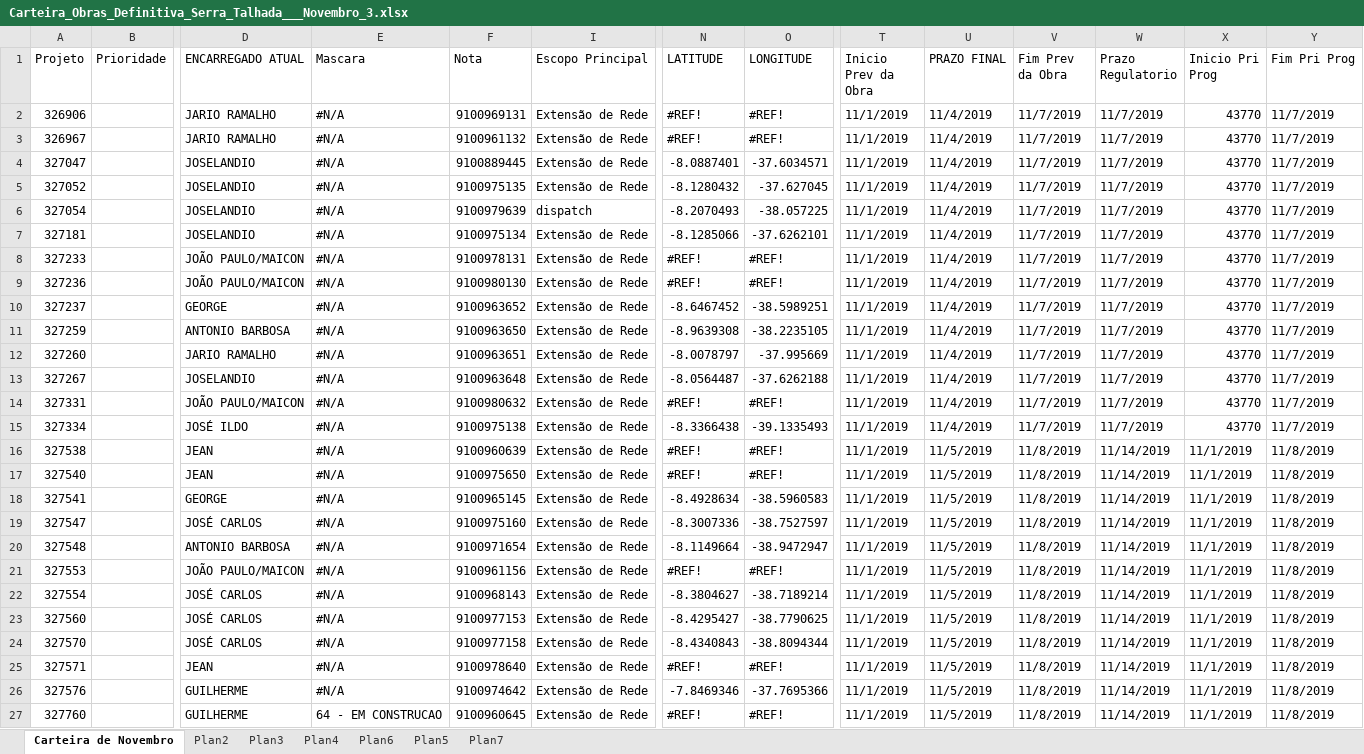
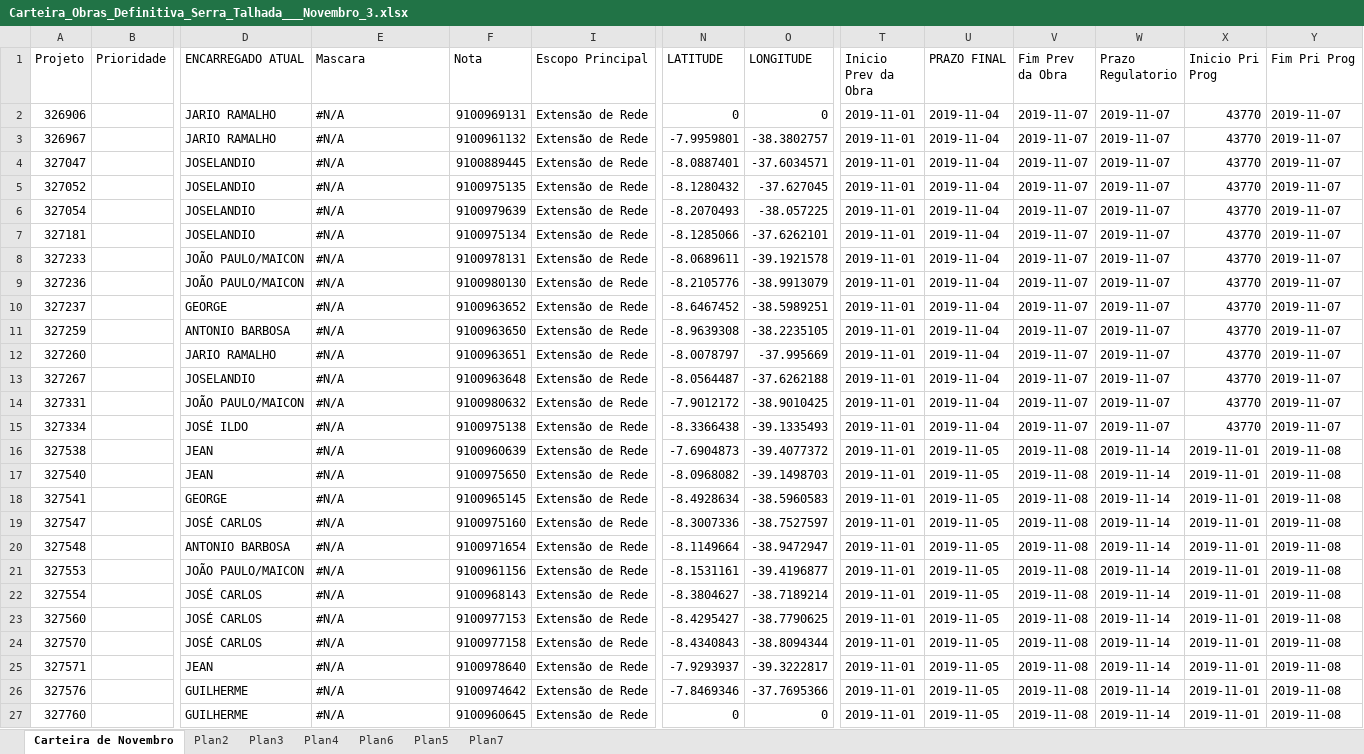
Before and after one commit to Nanow/django_plus_pandas, an Excel workbook: media/Carteira_Obras_Definitiva_Serra_Talhada___Novembro_3.xlsx, sheet Carteira de Novembro, drawn as a sheet; only a part is shown, gaps mark what is left out; values as stored, in another font and other column widths than the file's, no cell formats; charts and pictures and conditional formats not drawn; the diff covers the shown part only; the diff names each change by its address in the sheet, - before the commit and + after, or states it on an @@ line.

```diff
--- a/media/Carteira_Obras_Definitiva_Serra_Talhada___Novembro_3.xlsx (sheet Carteira de Novembro)
+++ b/media/Carteira_Obras_Definitiva_Serra_Talhada___Novembro_3.xlsx (sheet Carteira de Novembro)
-N2 (LATITUDE): #REF!
+N2 (LATITUDE): 0
-O2 (LONGITUDE): #REF!
+O2 (LONGITUDE): 0
-T2:T27 (Inicio Prev da Obra): 11/1/2019
+T2:T27 (Inicio Prev da Obra): 2019-11-01
-U2:U15 (PRAZO FINAL): 11/4/2019
+U2:U15 (PRAZO FINAL): 2019-11-04
-V2:V15 (Fim Prev da Obra): 11/7/2019
+V2:V15 (Fim Prev da Obra): 2019-11-07
-W2:W15 (Prazo Regulatorio): 11/7/2019
+W2:W15 (Prazo Regulatorio): 2019-11-07
-Y2:Y15 (Fim Pri Prog): 11/7/2019
+Y2:Y15 (Fim Pri Prog): 2019-11-07
-N3 (LATITUDE): #REF!
+N3 (LATITUDE): -7.9959801
-O3 (LONGITUDE): #REF!
+O3 (LONGITUDE): -38.3802757
-I6 (Escopo Principal): dispatch
+I6 (Escopo Principal): Extensão de Rede
-N8 (LATITUDE): #REF!
+N8 (LATITUDE): -8.0689611
-O8 (LONGITUDE): #REF!
+O8 (LONGITUDE): -39.1921578
-N9 (LATITUDE): #REF!
+N9 (LATITUDE): -8.2105776
-O9 (LONGITUDE): #REF!
+O9 (LONGITUDE): -38.9913079
-N14 (LATITUDE): #REF!
+N14 (LATITUDE): -7.9012172
-O14 (LONGITUDE): #REF!
+O14 (LONGITUDE): -38.9010425
-N16 (LATITUDE): #REF!
+N16 (LATITUDE): -7.6904873
-O16 (LONGITUDE): #REF!
+O16 (LONGITUDE): -39.4077372
-U16:U27 (PRAZO FINAL): 11/5/2019
+U16:U27 (PRAZO FINAL): 2019-11-05
-V16:V27 (Fim Prev da Obra): 11/8/2019
+V16:V27 (Fim Prev da Obra): 2019-11-08
-W16:W27 (Prazo Regulatorio): 11/14/2019
+W16:W27 (Prazo Regulatorio): 2019-11-14
-X16:X27 (Inicio Pri Prog): 11/1/2019
+X16:X27 (Inicio Pri Prog): 2019-11-01
-Y16:Y27 (Fim Pri Prog): 11/8/2019
+Y16:Y27 (Fim Pri Prog): 2019-11-08
-N17 (LATITUDE): #REF!
+N17 (LATITUDE): -8.0968082
-O17 (LONGITUDE): #REF!
+O17 (LONGITUDE): -39.1498703
-N21 (LATITUDE): #REF!
+N21 (LATITUDE): -8.1531161
-O21 (LONGITUDE): #REF!
+O21 (LONGITUDE): -39.4196877
-N25 (LATITUDE): #REF!
+N25 (LATITUDE): -7.9293937
-O25 (LONGITUDE): #REF!
+O25 (LONGITUDE): -39.3222817
-E27 (Mascara): 64 - EM CONSTRUCAO
+E27 (Mascara): #N/A
-N27 (LATITUDE): #REF!
+N27 (LATITUDE): 0
-O27 (LONGITUDE): #REF!
+O27 (LONGITUDE): 0
```
Also changed, not shown: 1145 edited cells elsewhere in this sheet, sheet Plan3, sheet Plan2, sheet Plan6, sheet Plan7, sheet Plan5, cell formats, formulas that keep their value, hidden cells, charts or pictures, 17 other files.
